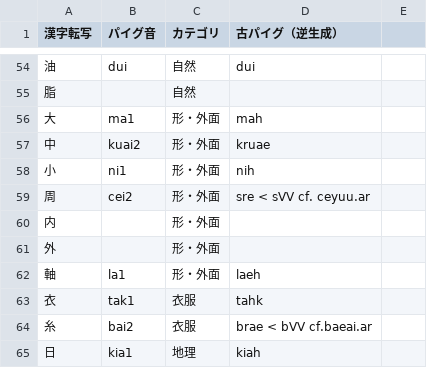
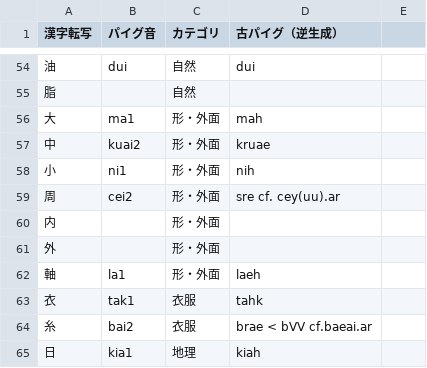
Before and after one commit to jurliyuuri/praige-zerp, a TSV file: パイグ語漢字転写早見表_mirror.tsv, drawn as a sheet; only a part is shown, gaps mark what is left out.

Commit message:
母音融合ではなくなった

```diff
--- a/パイグ語漢字転写早見表_mirror.tsv
+++ b/パイグ語漢字転写早見表_mirror.tsv
@@ -58,3 +58,3 @@
 小	ni1	形・外面	nih	
-周	cei2	形・外面	sre < sVV cf. ceyuu.ar	
+周	cei2	形・外面	sre cf. cey(uu).ar	
 内		形・外面		
```
